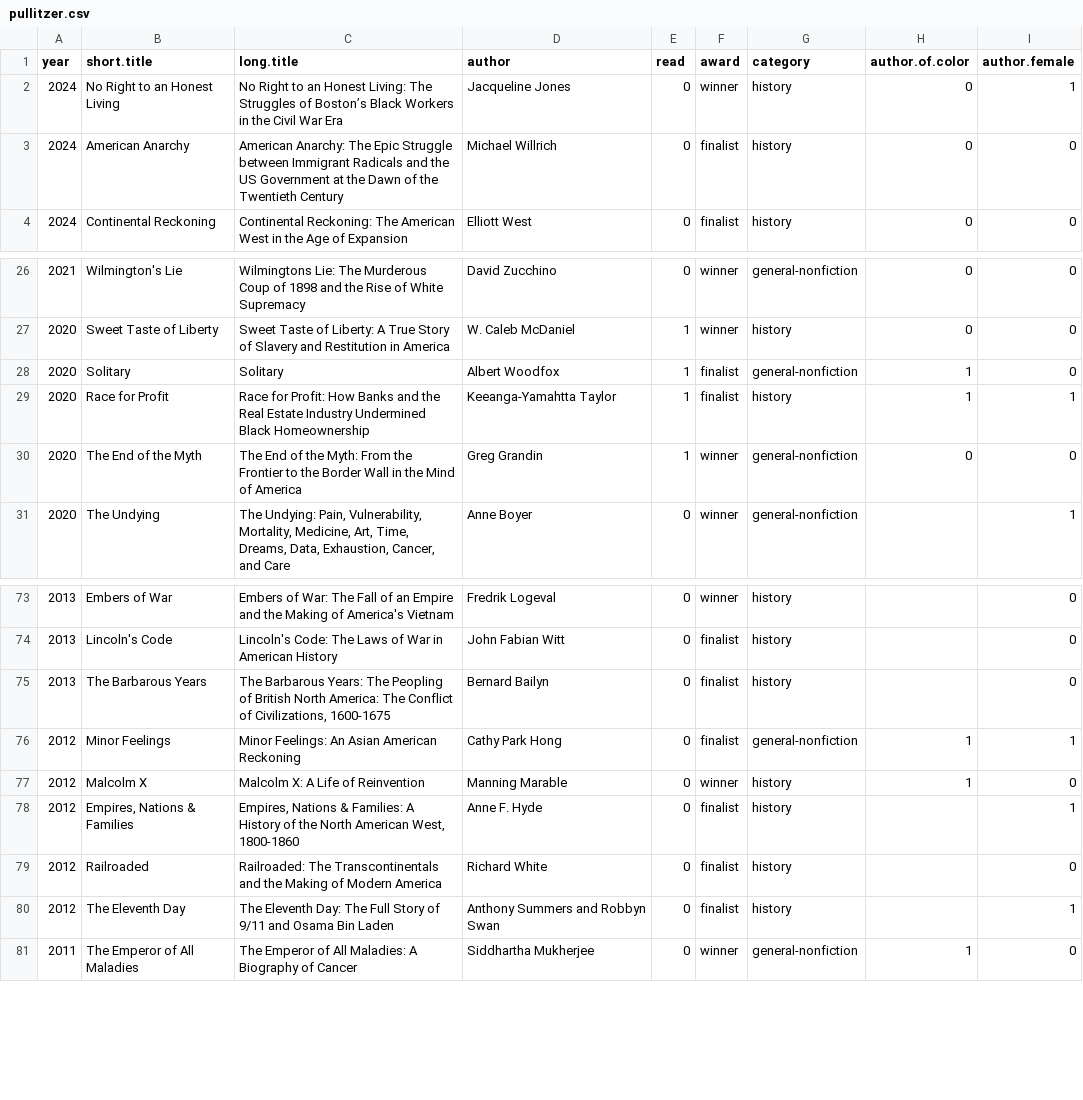
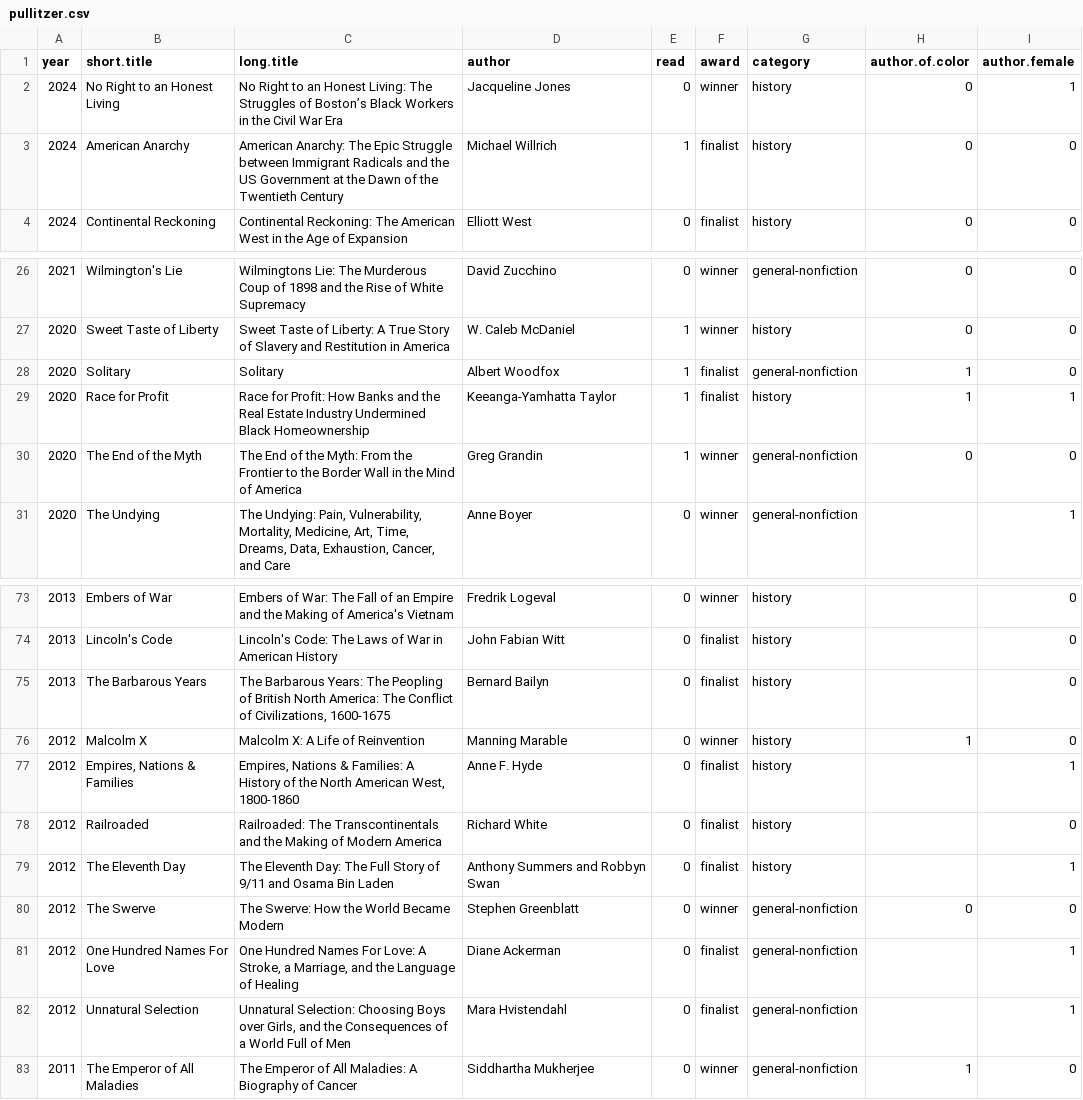
Before and after one commit to davemoyer/books-interactive, a CSV file: pullitzer.csv, drawn as a sheet; only a part is shown, gaps mark what is left out.

Commit message:
Add 2025 and fix some typos

```diff
--- a/pullitzer.csv
+++ b/pullitzer.csv
@@ -2,3 +2,3 @@ year,short.title,long.title,author,read,award,category,author.of.color,author.fe
 2024,No Right to an Honest Living,No Right to an Honest Living: The Struggles of Boston’s Black Workers in the Civil War Era,Jacqueline Jones,0,winner,history,0,1
-2024,American Anarchy,American Anarchy: The Epic Struggle between Immigrant Radicals and the US Government at the Dawn of the Twentieth Century,Michael Willrich,0,finalist,history,0,0
+2024,American Anarchy,American Anarchy: The Epic Struggle between Immigrant Radicals and the US Government at the Dawn of the Twentieth Century,Michael Willrich,1,finalist,history,0,0
 2024,Continental Reckoning,Continental Reckoning: The American West in the Age of Expansion,Elliott West,0,finalist,history,0,0
@@ -28,3 +28,3 @@ year,short.title,long.title,author,read,award,category,author.of.color,author.fe
 2020,Solitary,Solitary,Albert Woodfox,1,finalist,general-nonfiction,1,0
-2020,Race for Profit,Race for Profit: How Banks and the Real Estate Industry Undermined Black Homeownership,Keeanga-Yamahtta Taylor,1,finalist,history,1,1
+2020,Race for Profit,Race for Profit: How Banks and the Real Estate Industry Undermined Black Homeownership,Keeanga-Yamhatta Taylor,1,finalist,history,1,1
 2020,The End of the Myth ,The End of the Myth: From the Frontier to the Border Wall in the Mind of America,Greg Grandin,1,winner,general-nonfiction,0,0
@@ -75,3 +75,2 @@ year,short.title,long.title,author,read,award,category,author.of.color,author.fe
 2013,The Barbarous Years,"The Barbarous Years: The Peopling of British North America: The Conflict of Civilizations, 1600-1675",Bernard Bailyn,0,finalist,history,,0
-2012,Minor Feelings,Minor Feelings: An Asian American Reckoning,Cathy Park Hong,0,finalist,general-nonfiction,1,1
 2012,Malcolm X,Malcolm X: A Life of Reinvention,Manning Marable,0,winner,history,1,0
@@ -80,2 +79,5 @@ year,short.title,long.title,author,read,award,category,author.of.color,author.fe
 2012,The Eleventh Day,The Eleventh Day: The Full Story of 9/11 and Osama Bin Laden,Anthony Summers and Robbyn Swan,0,finalist,history,,1
+2012,The Swerve,The Swerve: How the World Became Modern,Stephen Greenblatt,0,winner,general-nonfiction,0,0
+2012,One Hundred Names For Love,"One Hundred Names For Love: A Stroke, a Marriage, and the Language of Healing",Diane Ackerman,0,finalist,general-nonfiction,,1
+2012,Unnatural Selection,"Unnatural Selection: Choosing Boys over Girls, and the Consequences of a World Full of Men",Mara Hvistendahl,0,finalist,general-nonfiction,,1
 2011,The Emperor of All Maladies,The Emperor of All Maladies: A Biography of Cancer,Siddhartha Mukherjee,0,winner,general-nonfiction,1,0
```
Also changed, not shown: booklist.csv, 5 other files.
